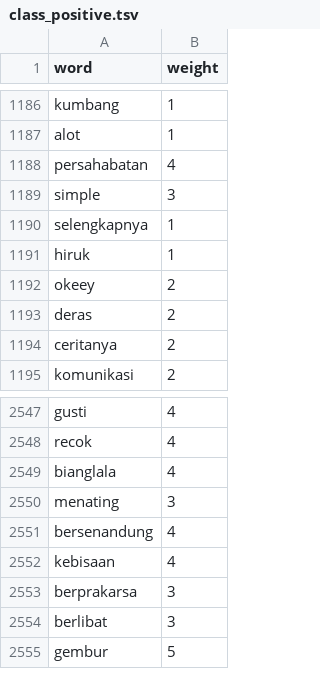
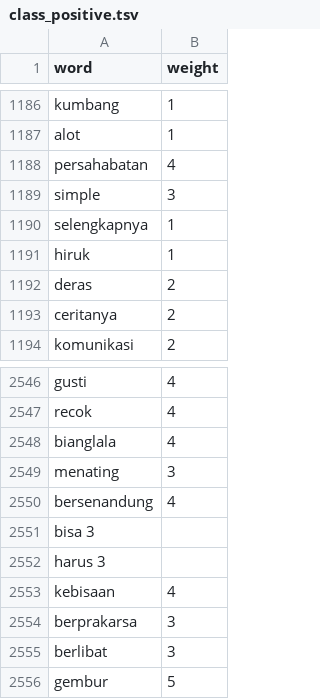
Before and after one commit to mkom23/mkom23-repo-sentiment, a TSV file: class_positive.tsv, drawn as a sheet; only a part is shown, gaps mark what is left out; removed rows and columns are numbered as before the commit, all else as after; the diff names each change by its address in the sheet, - before the commit and + after, or states it on an @@ line.

Commit message:
Update class_positive.tsv

```diff
--- a/class_positive.tsv
+++ b/class_positive.tsv
-row 1192: okeey | 2
+row 2551: bisa 3
+row 2552: harus 3
```
